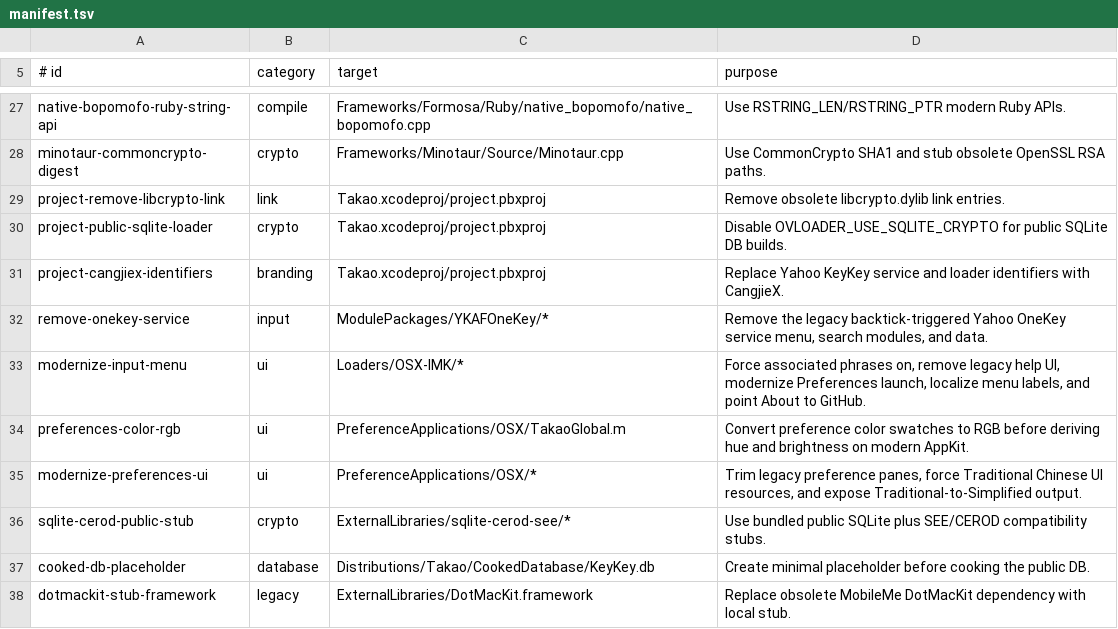
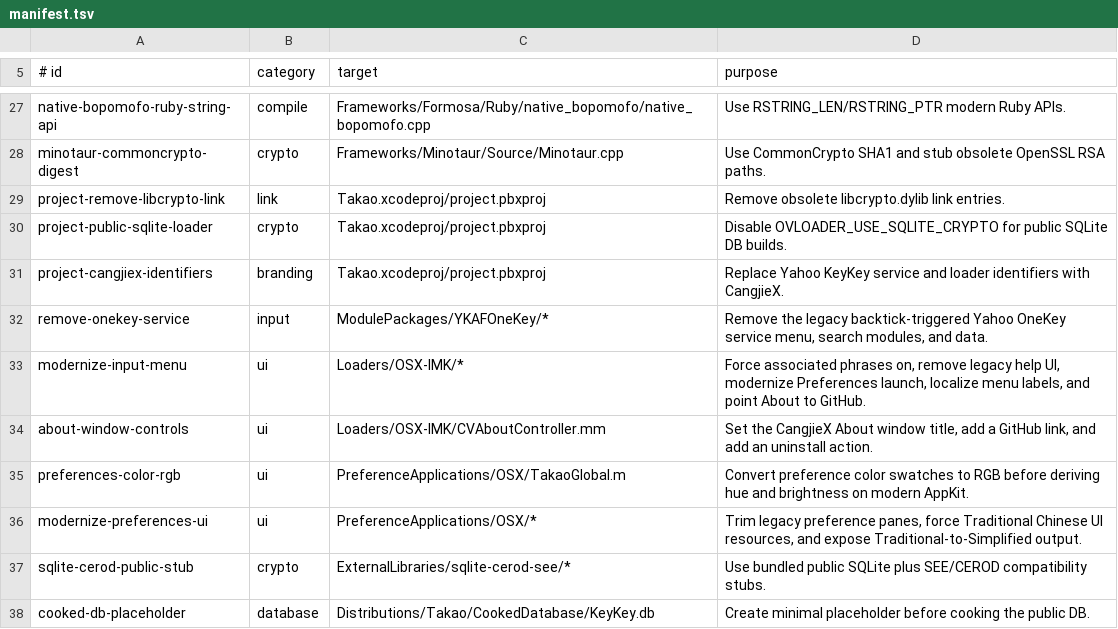
Before and after one commit to geekstek/CangjieX, a TSV file: tools/source-patches/manifest.tsv, drawn as a sheet; only a part is shown, gaps mark what is left out; the shorter side is filled out with more unchanged rows; the diff names each change by its address in the sheet, - before the commit and + after, or states it on an @@ line.

```diff
--- a/tools/source-patches/manifest.tsv
+++ b/tools/source-patches/manifest.tsv
+row 34: about-window-controls | ui | Loaders/OSX-IMK/CVAboutController.mm | Set the CangjieX About window title, add a GitHub link, and add an uninstall action.
```
Also changed, not shown: 2 other files.
